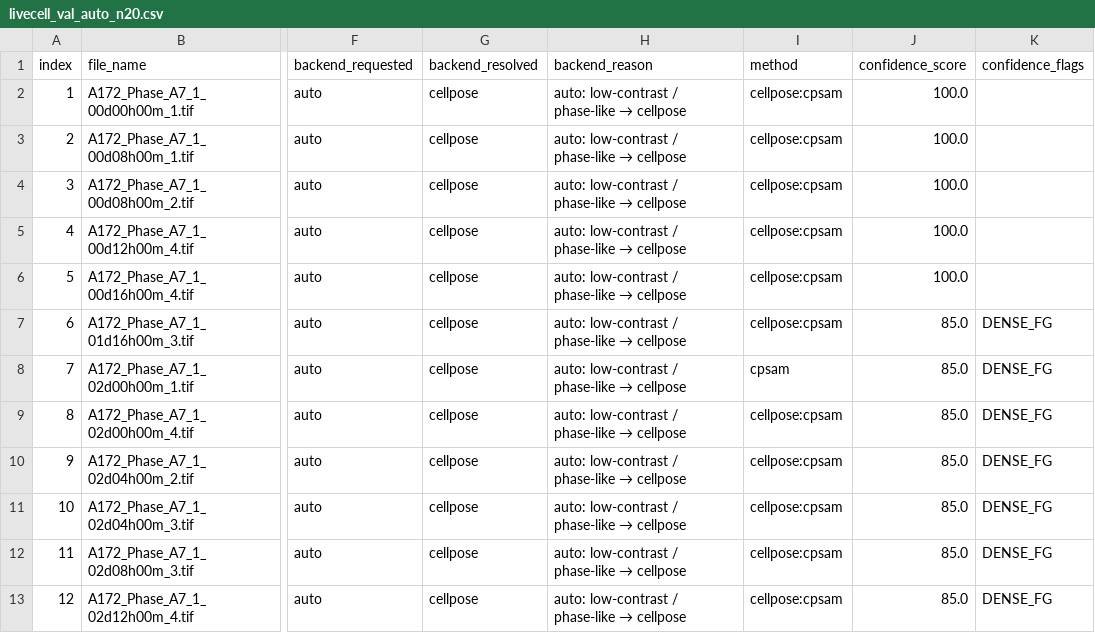
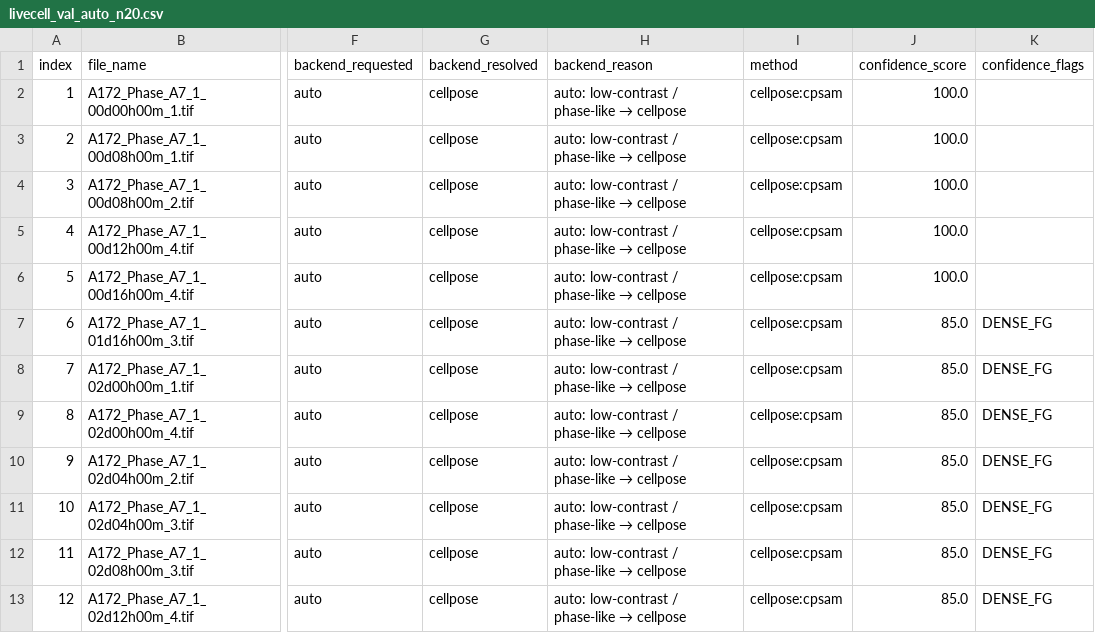
Before and after one commit to Virelion-Biotech/Virelion-OptiCell, a CSV file: outputs/livecell_validation/livecell_val_auto_n20.csv, drawn as a sheet; only a part is shown, gaps mark what is left out; the diff names each change by its address in the sheet, - before the commit and + after, or states it on an @@ line.

Commit message:
replace: canonicalize T4 auto LIVECell CSV

```diff
--- a/outputs/livecell_validation/livecell_val_auto_n20.csv
+++ b/outputs/livecell_validation/livecell_val_auto_n20.csv
-I8 (method): cpsam
+I8 (method): cellpose:cpsam
```
